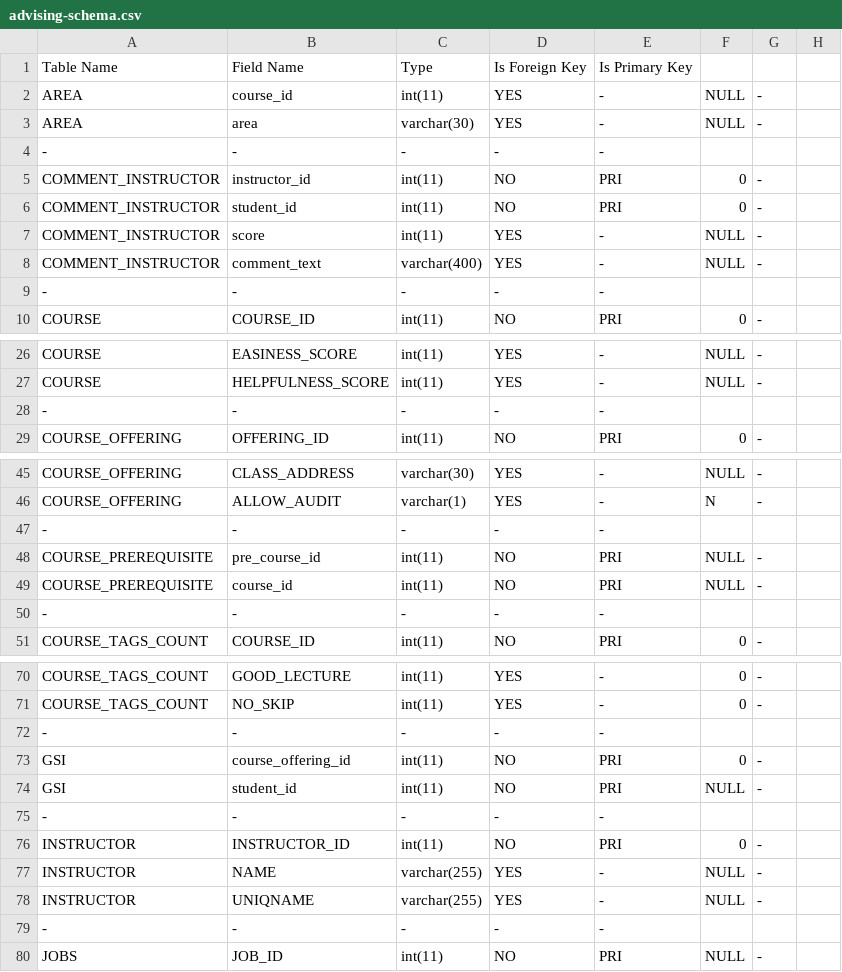
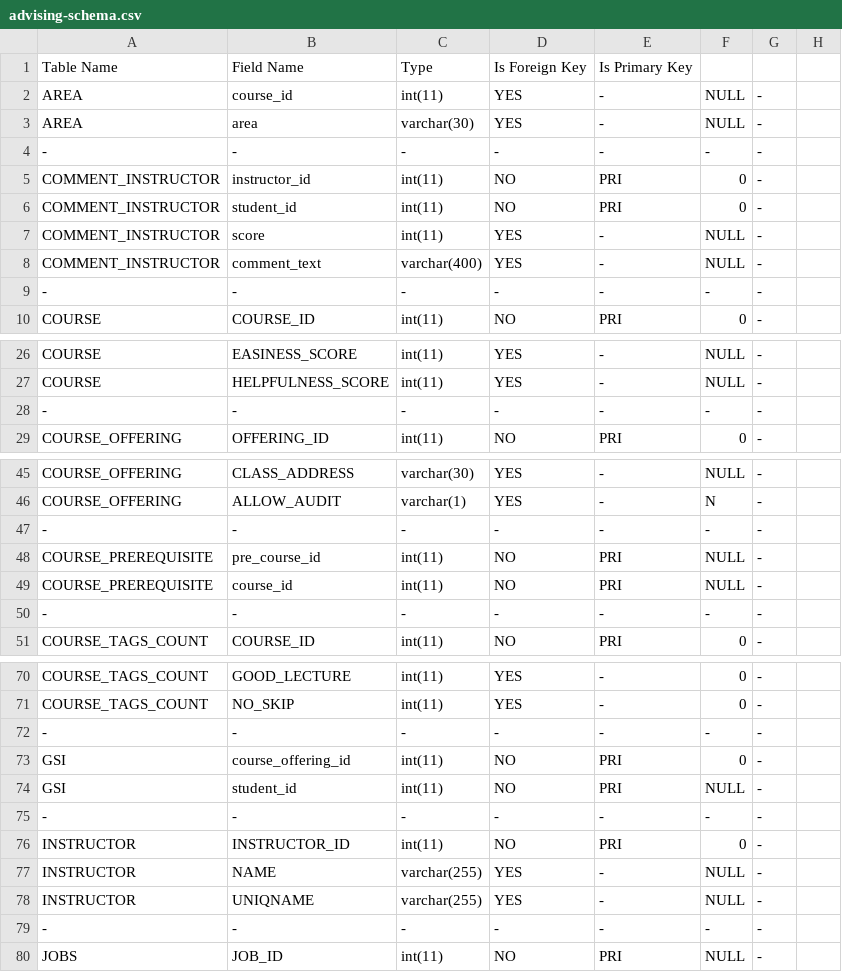
Before and after one commit to SecretStar112/text2SQL_py, a CSV file: data/advising-schema.csv, drawn as a sheet; only a part is shown, gaps mark what is left out; the diff covers the shown part only.

```diff
--- a/data/advising-schema.csv
+++ b/data/advising-schema.csv
@@ -3,3 +3,3 @@ AREA, course_id,  int(11),      YES,   -,  NULL,     -
 AREA, area,       varchar(30),  YES,   -,  NULL,     -
--, -, -, -, -
+-, -, -, -, -, -, -
 COMMENT_INSTRUCTOR, instructor_id,  int(11),       NO,    PRI,  0,        -
@@ -8,3 +8,3 @@ COMMENT_INSTRUCTOR, score,          int(11),       YES,   -,  NULL,     -
 COMMENT_INSTRUCTOR, comment_text,   varchar(400),  YES,   -,  NULL,     -
--, -, -, -, -
+-, -, -, -, -, -, -
 COURSE, COURSE_ID,             int(11),         NO,    PRI,  0,        -
@@ -27,3 +27,3 @@ COURSE, EASINESS_SCORE,        int(11),         YES,   -,  NULL,     -
 COURSE, HELPFULNESS_SCORE,     int(11),         YES,   -,  NULL,     -
--, -, -, -, -
+-, -, -, -, -, -, -
 COURSE_OFFERING, OFFERING_ID,        int(11),      NO,    PRI,  0,        -
@@ -46,6 +46,6 @@ COURSE_OFFERING, CLASS_ADDRESS,      varchar(30),  YES,   -,  NULL,     -
 COURSE_OFFERING, ALLOW_AUDIT,        varchar(1),   YES,   -,  N,        -
--, -, -, -, -
+-, -, -, -, -, -, -
 COURSE_PREREQUISITE, pre_course_id,  int(11),  NO,    PRI,  NULL,     -
 COURSE_PREREQUISITE, course_id,      int(11),  NO,    PRI,  NULL,     -
--, -, -, -, -
+-, -, -, -, -, -, -
 COURSE_TAGS_COUNT, COURSE_ID,           int(11),  NO,    PRI,  0,        -
@@ -71,6 +71,6 @@ COURSE_TAGS_COUNT, GOOD_LECTURE,        int(11),  YES,   -,  0,        -
 COURSE_TAGS_COUNT, NO_SKIP,             int(11),  YES,   -,  0,        -
--, -, -, -, -
+-, -, -, -, -, -, -
 GSI, course_offering_id,  int(11),  NO,    PRI,  0,        -
 GSI, student_id,          int(11),  NO,    PRI,  NULL,     -
--, -, -, -, -
+-, -, -, -, -, -, -
 INSTRUCTOR, INSTRUCTOR_ID,  int(11),       NO,    PRI,  0,        -
@@ -78,3 +78,3 @@ INSTRUCTOR, NAME,           varchar(255),  YES,   -,  NULL,     -
 INSTRUCTOR, UNIQNAME,       varchar(255),  YES,   -,  NULL,     -
--, -, -, -, -
+-, -, -, -, -, -, -
 JOBS, JOB_ID,       int(11),        NO,    PRI,  NULL,     -
```
Also changed, not shown: 18 edited cells elsewhere in this file.
